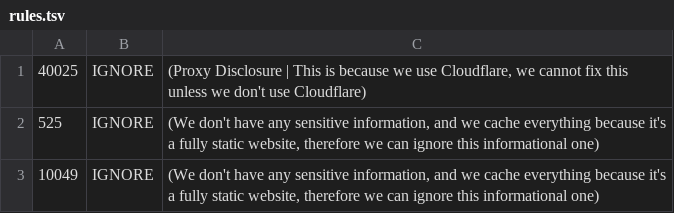
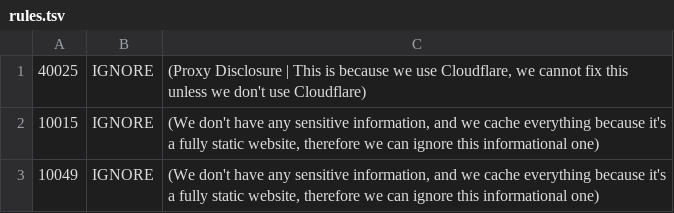
Before and after one commit to The-Research-Realm/rockraidersrocks, a TSV file: .github/.zap/rules.tsv, drawn as a sheet.

Commit message:
Update rules.tsv

```diff
--- a/.github/.zap/rules.tsv
+++ b/.github/.zap/rules.tsv
@@ -1,3 +1,3 @@
 40025	IGNORE	(Proxy Disclosure | This is because we use Cloudflare, we cannot fix this unless we don't use Cloudflare)
-525	IGNORE	(We don't have any sensitive information, and we cache everything because it's a fully static website, therefore we can ignore this informational one)
+10015	IGNORE	(We don't have any sensitive information, and we cache everything because it's a fully static website, therefore we can ignore this informational one)
 10049	IGNORE	(We don't have any sensitive information, and we cache everything because it's a fully static website, therefore we can ignore this informational one)
```
